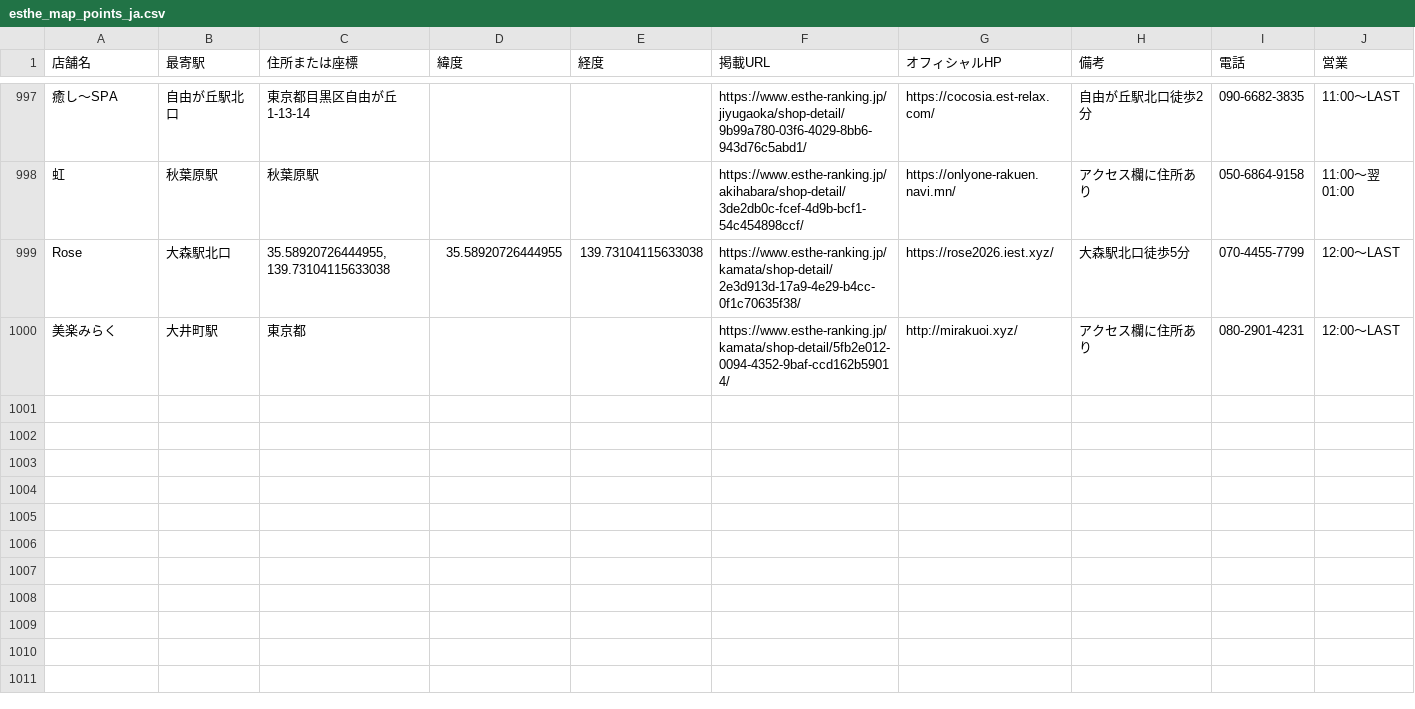
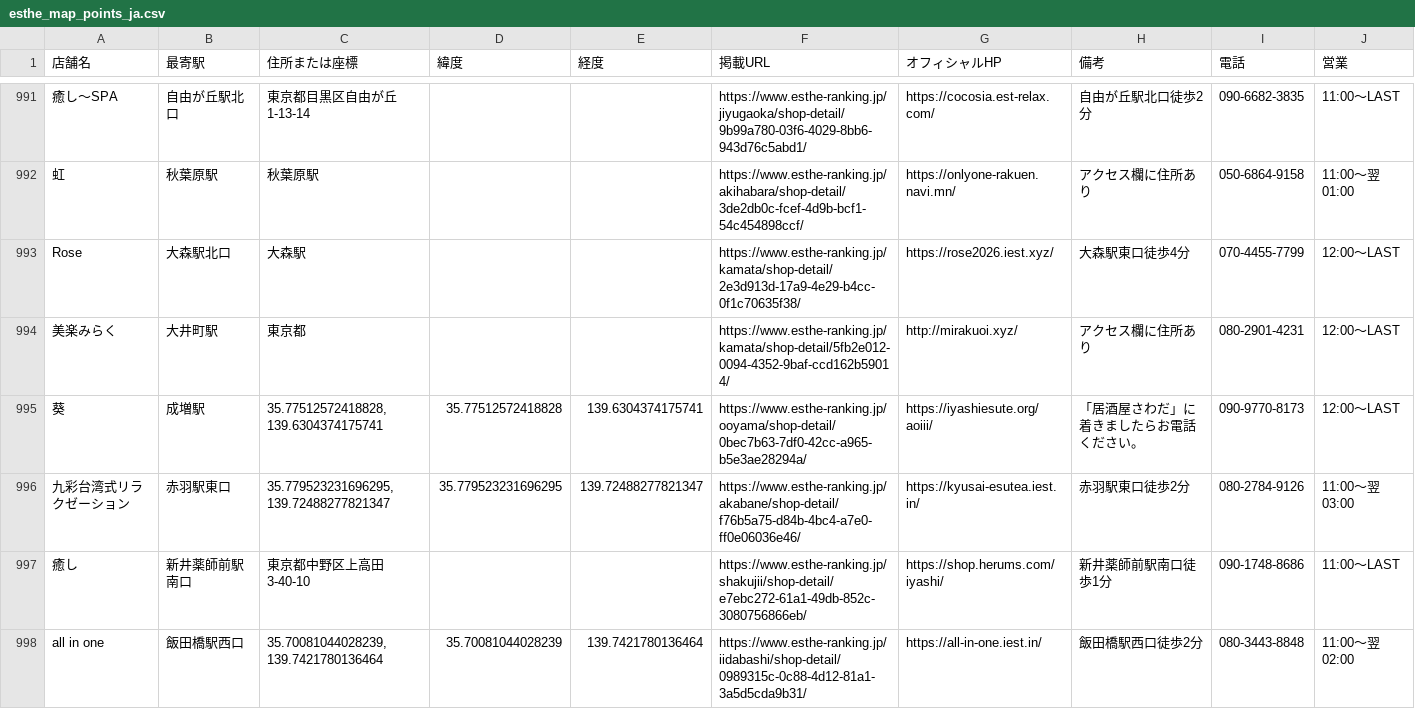
Before and after one commit to tknboon/esthe-viewer, a CSV file: region-data/tokyo/esthe_map_points_ja.csv, drawn as a sheet; only a part is shown, gaps mark what is left out; addresses are those after the commit; the diff covers the shown part only; the diff names each change by its address in the sheet, - before the commit and + after, or states it on an @@ line.

```diff
--- a/region-data/tokyo/esthe_map_points_ja.csv
+++ b/region-data/tokyo/esthe_map_points_ja.csv
-C993 (住所または座標): 35.58920726444955, 139.73104115633038
+C993 (住所または座標): 大森駅
-D993 (緯度): 35.58920726444955
+D993 (緯度): (empty)
-E993 (経度): 139.73104115633038
+E993 (経度): (empty)
-H993 (備考): 大森駅北口徒歩5分
+H993 (備考): 大森駅東口徒歩4分
+row 995: 葵 | 成増駅 | 35.77512572418828, 139.6304374175741 | 35.77512572418828 | 139.6304374175741 | https://www.esthe-ranking.jp/ooyama/shop-detail/0bec7b63-7df0-42cc-a965-b5e3ae28294a/ | https://iyashiesute.org/aoiii/ | 「居酒屋さわだ」に着きましたらお電話ください。 | 090-9770-8173 | 12:00～LAST
+row 996: 九彩台湾式リラクゼーション | 赤羽駅東口 | 35.779523231696295, 139.72488277821347 | 35.779523231696295 | 139.72488277821347 | https://www.esthe-ranking.jp/akabane/shop-detail/f76b5a75-d84b-4bc4-a7e0-ff0e06036e46/ | https://kyusai-esutea.iest.in/ | 赤羽駅東口徒歩2分 | 080-2784-9126 | 11:00～翌 03:00
+row 997: 癒し | 新井薬師前駅南口 | 東京都中野区上高田3-40-10 |  |  | https://www.esthe-ranking.jp/shakujii/shop-detail/e7ebc272-61a1-49db-852c-3080756866eb/ | https://shop.herums.com/iyashi/ | 新井薬師前駅南口徒歩1分 | 090-1748-8686 | 11:00～LAST
+row 998: all in one | 飯田橋駅西口 | 35.70081044028239, 139.7421780136464 | 35.70081044028239 | 139.7421780136464 | https://www.esthe-ranking.jp/iidabashi/shop-detail/0989315c-0c88-4d12-81a1-3a5d5cda9b31/ | https://all-in-one.iest.in/ | 飯田橋駅西口徒歩2分 | 080-3443-8848 | 11:00～翌 02:00
```
Also changed, not shown: 5 added rows, 6 removed rows and 3 edited cells elsewhere in this file, region-data/osaka/esthe_map_points_ja.csv, region-data/tokyo/esthe_legacy_rows.csv, 28 other files.
